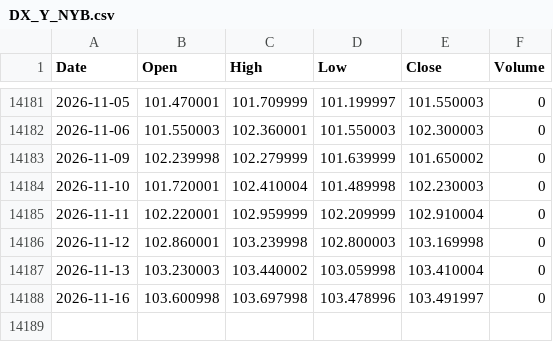
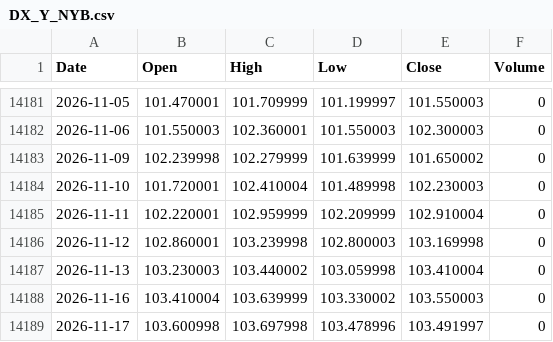
Before and after one commit to flytothejy/market-data, a CSV file: data/DX_Y_NYB.csv, drawn as a sheet; only a part is shown, gaps mark what is left out.

```diff
--- a/data/DX_Y_NYB.csv
+++ b/data/DX_Y_NYB.csv
@@ -14187,2 +14187,3 @@ Date,Open,High,Low,Close,Volume
 2026-11-13,103.230003,103.440002,103.059998,103.410004,0
-2026-11-16,103.600998,103.697998,103.478996,103.491997,0
+2026-11-16,103.410004,103.639999,103.330002,103.550003,0
+2026-11-17,103.600998,103.697998,103.478996,103.491997,0
```
Also changed, not shown: data/BZ_F.csv, data/CL_F.csv, 31 other files.
